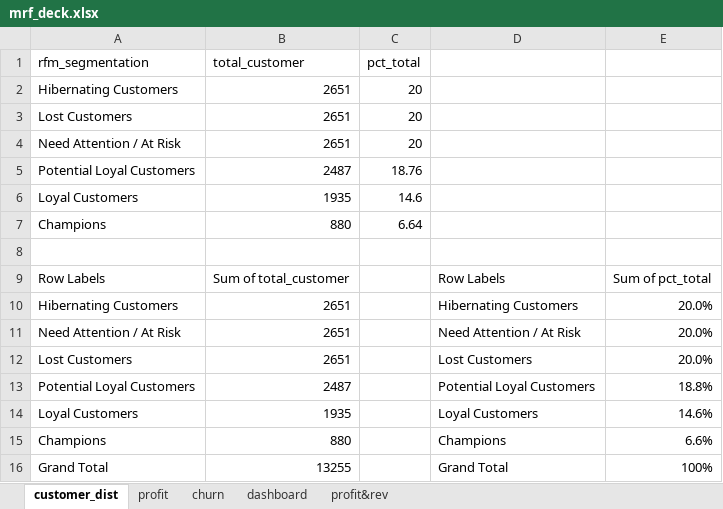
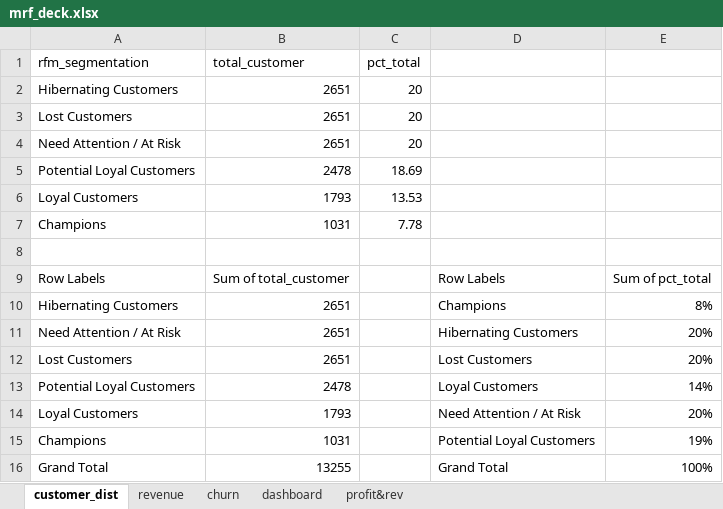
Before and after one commit to TachooDa/Customer-Segmentation-Analysis, an Excel workbook: dataset/mrf_deck.xlsx, sheet customer_dist, drawn as a sheet; values as stored, in another font and other column widths than the file's, no borders; charts and pictures and table styles not drawn; removed rows and columns are numbered as before the commit, all else as after; the diff names each change by its address in the sheet, - before the commit and + after, or states it on an @@ line.

```diff
--- a/dataset/mrf_deck.xlsx (sheet customer_dist)
+++ b/dataset/mrf_deck.xlsx (sheet customer_dist)
-sheet tab: profit
+sheet tab: revenue
-B5 (total_customer): 2487
+B5 (total_customer): 2478
-C5 (pct_total): 18.76
+C5 (pct_total): 18.69
-B6 (total_customer): 1935
+B6 (total_customer): 1793
-C6 (pct_total): 14.6
+C6 (pct_total): 13.53
-B7 (total_customer): 880
+B7 (total_customer): 1031
-C7 (pct_total): 6.64
+C7 (pct_total): 7.78
-D10: Hibernating Customers
+D10: Champions
-E10: 20.0%
+E10: 8%
-D11: Need Attention / At Risk
+D11: Hibernating Customers
-E11:E12: 20.0%
+E11:E12: 20%
-B13 (total_customer): 2487
+B13 (total_customer): 2478
-D13: Potential Loyal Customers
+D13: Loyal Customers
-E13: 18.8%
+E13: 14%
-row 14: Loyal Customers | 1935 |  | Loyal Customers | 14.6%
-row 15: Champions | 880 |  | Champions | 6.6%
+row 14: Loyal Customers | 1793 |  | Need Attention / At Risk | 20%
+row 15: Champions | 1031 |  | Potential Loyal Customers | 19%
```
Also changed, not shown: sheet profit&rev, sheet revenue, sheet dashboard, charts or pictures, 1 other file.
